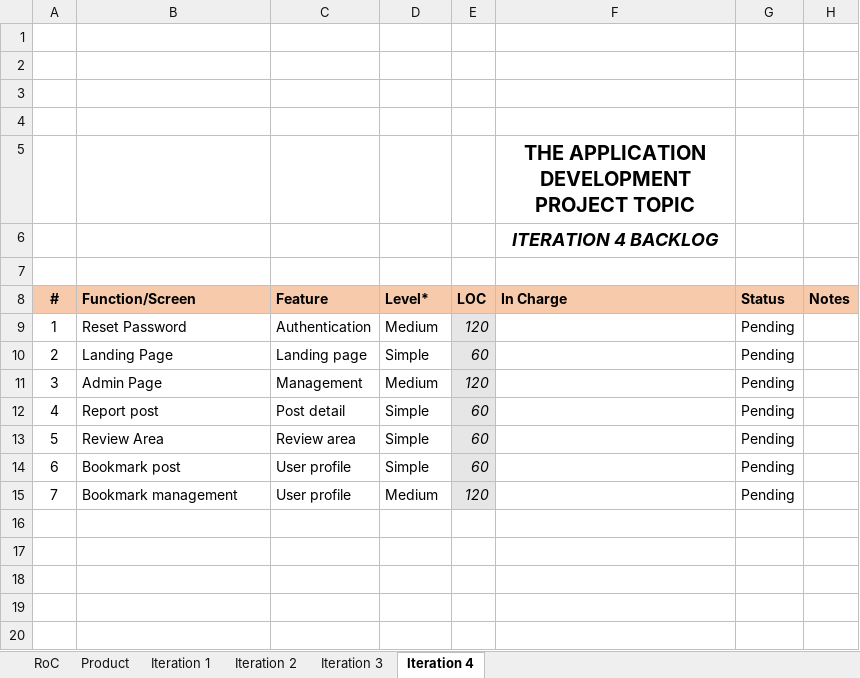
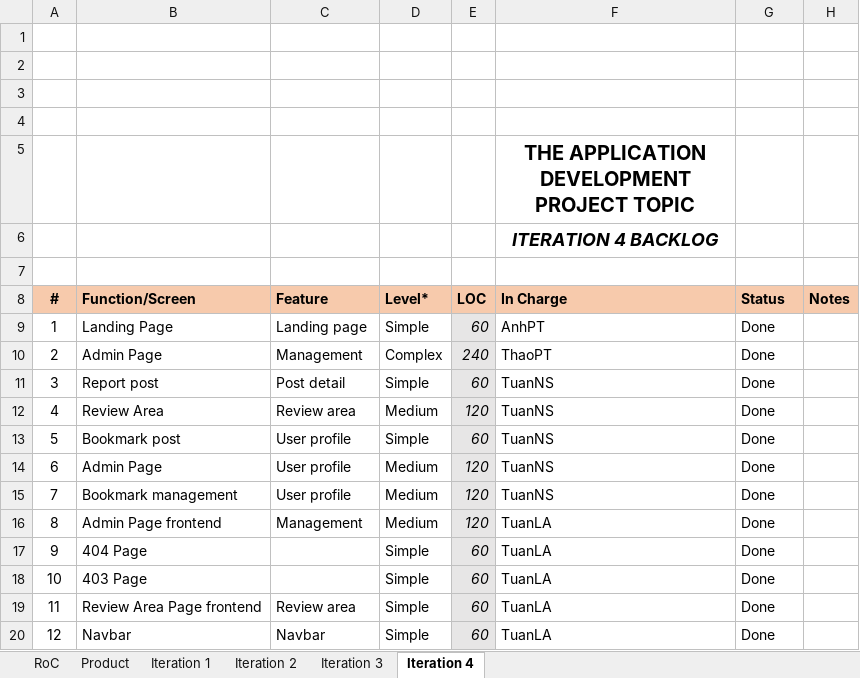
Before and after one commit to anhpthe130515/SWP391_2022, an Excel workbook: Documentation/SWP391-AppDevProject_Backlog Template.xlsx, sheet Iteration 4, drawn as a sheet; values as stored, in another font and other column widths than the file's, no borders; charts and pictures not drawn; removed rows and columns are numbered as before the commit, all else as after; the diff names each change by its address in the sheet, - before the commit and + after, or states it on an @@ line.

```diff
--- a/Documentation/SWP391-AppDevProject_Backlog Template.xlsx (sheet Iteration 4)
+++ b/Documentation/SWP391-AppDevProject_Backlog Template.xlsx (sheet Iteration 4)
-row 9: 1 | Reset Password | Authentication | Medium | 120 |  | Pending
@@ column A (#) renumbered between rows 9 and 13 @@
-F9 (In Charge): (empty)
+F9 (In Charge): AnhPT
-G9:G13 (Status): Pending
+G9:G13 (Status): Done
-D10 (Level*): Medium
+D10 (Level*): Complex
-E10 (LOC): 120
+E10 (LOC): 240
-F10 (In Charge): (empty)
+F10 (In Charge): ThaoPT
-F11:F13 (In Charge): (empty)
+F11:F13 (In Charge): TuanNS
-D12 (Level*): Simple
+D12 (Level*): Medium
-E12 (LOC): 60
+E12 (LOC): 120
+row 14: 6 | Admin Page | User profile | Medium | 120 | TuanNS | Done
-F15 (In Charge): (empty)
+F15 (In Charge): TuanNS
-G15 (Status): Pending
+G15 (Status): Done
+row 16: 8 | Admin Page frontend | Management | Medium | 120 | TuanLA | Done
+row 17: 9 | 404 Page |  | Simple | 60 | TuanLA | Done
+row 18: 10 | 403 Page |  | Simple | 60 | TuanLA | Done
+row 19: 11 | Review Area Page frontend | Review area | Simple | 60 | TuanLA | Done
+row 20: 12 | Navbar | Navbar | Simple | 60 | TuanLA | Done
```
Also changed, not shown: sheet Iteration 3, sheet Iteration 2, sheet Iteration 1, sheet Product, formulas that keep their value, 5 other files.
